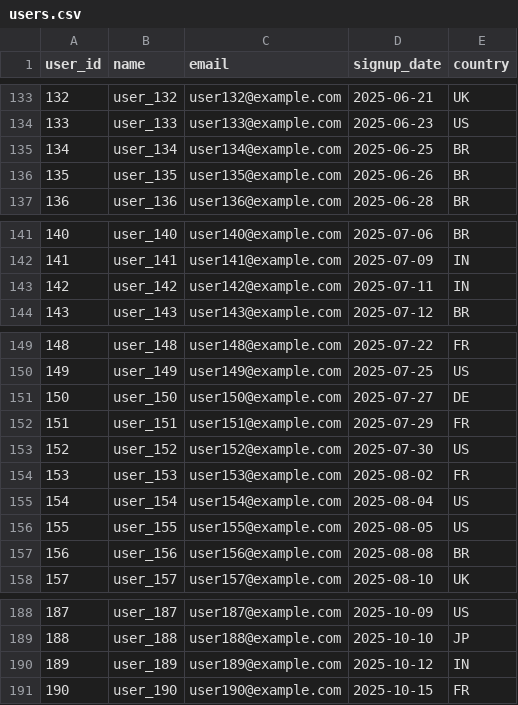
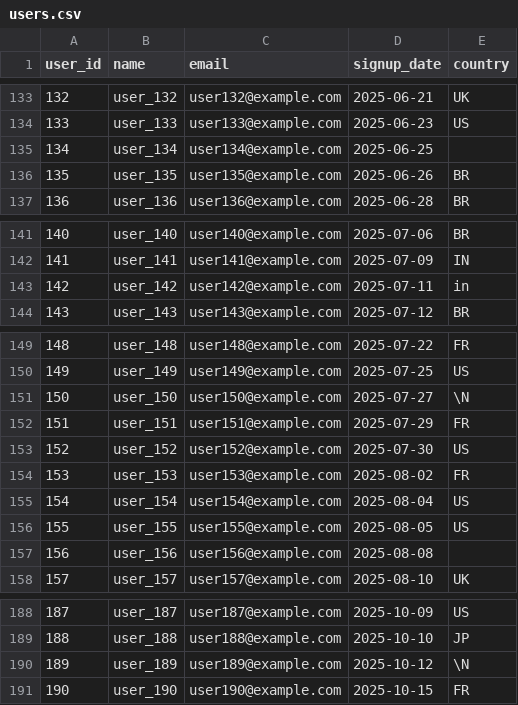
Before and after one commit to paddyriyer/paddyspeaks, a CSV file: interview/sample dataset/users.csv, drawn as a sheet; only a part is shown, gaps mark what is left out; the diff covers the shown part only.

```diff
--- a/interview/sample dataset/users.csv
+++ b/interview/sample dataset/users.csv
@@ -134,3 +134,3 @@ user_id,name,email,signup_date,country
 133,user_133,user133@example.com,2025-06-23,US
-134,user_134,user134@example.com,2025-06-25,BR
+134,user_134,user134@example.com,2025-06-25,
 135,user_135,user135@example.com,2025-06-26,BR
@@ -142,3 +142,3 @@ user_id,name,email,signup_date,country
 141,user_141,user141@example.com,2025-07-09,IN
-142,user_142,user142@example.com,2025-07-11,IN
+142,user_142,user142@example.com,2025-07-11,in
 143,user_143,user143@example.com,2025-07-12,BR
@@ -150,3 +150,3 @@ user_id,name,email,signup_date,country
 149,user_149,user149@example.com,2025-07-25,US
-150,user_150,user150@example.com,2025-07-27,DE
+150,user_150,user150@example.com,2025-07-27,\N
 151,user_151,user151@example.com,2025-07-29,FR
@@ -156,3 +156,3 @@ user_id,name,email,signup_date,country
 155,user_155,user155@example.com,2025-08-05,US
-156,user_156,user156@example.com,2025-08-08,BR
+156,user_156,user156@example.com,2025-08-08,
 157,user_157,user157@example.com,2025-08-10,UK
@@ -189,3 +189,3 @@ user_id,name,email,signup_date,country
 188,user_188,user188@example.com,2025-10-10,JP
-189,user_189,user189@example.com,2025-10-12,IN
+189,user_189,user189@example.com,2025-10-12,\N
 190,user_190,user190@example.com,2025-10-15,FR
```
Also changed, not shown: 12 edited cells elsewhere in this file.
